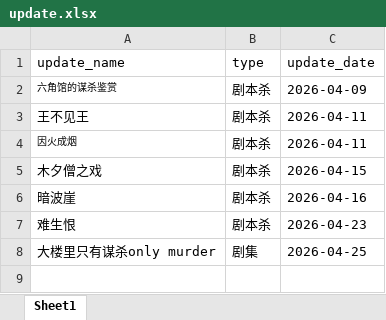
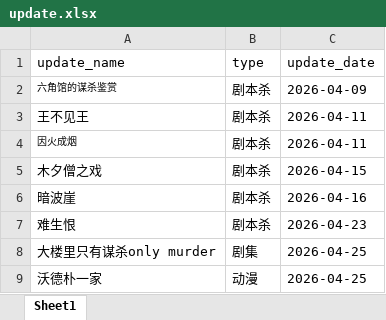
Before and after one commit to weiyingjun122/quark-dynamic, an Excel workbook: update.xlsx, sheet Sheet1, drawn as a sheet; values as stored, in another font and other column widths than the file's, no borders; the diff names each change by its address in the sheet, - before the commit and + after, or states it on an @@ line.

```diff
--- a/update.xlsx (sheet Sheet1)
+++ b/update.xlsx (sheet Sheet1)
+row 9: 沃德朴一家 | 动漫 | 2026-04-25
```
Also changed, not shown: resources.xlsx.
